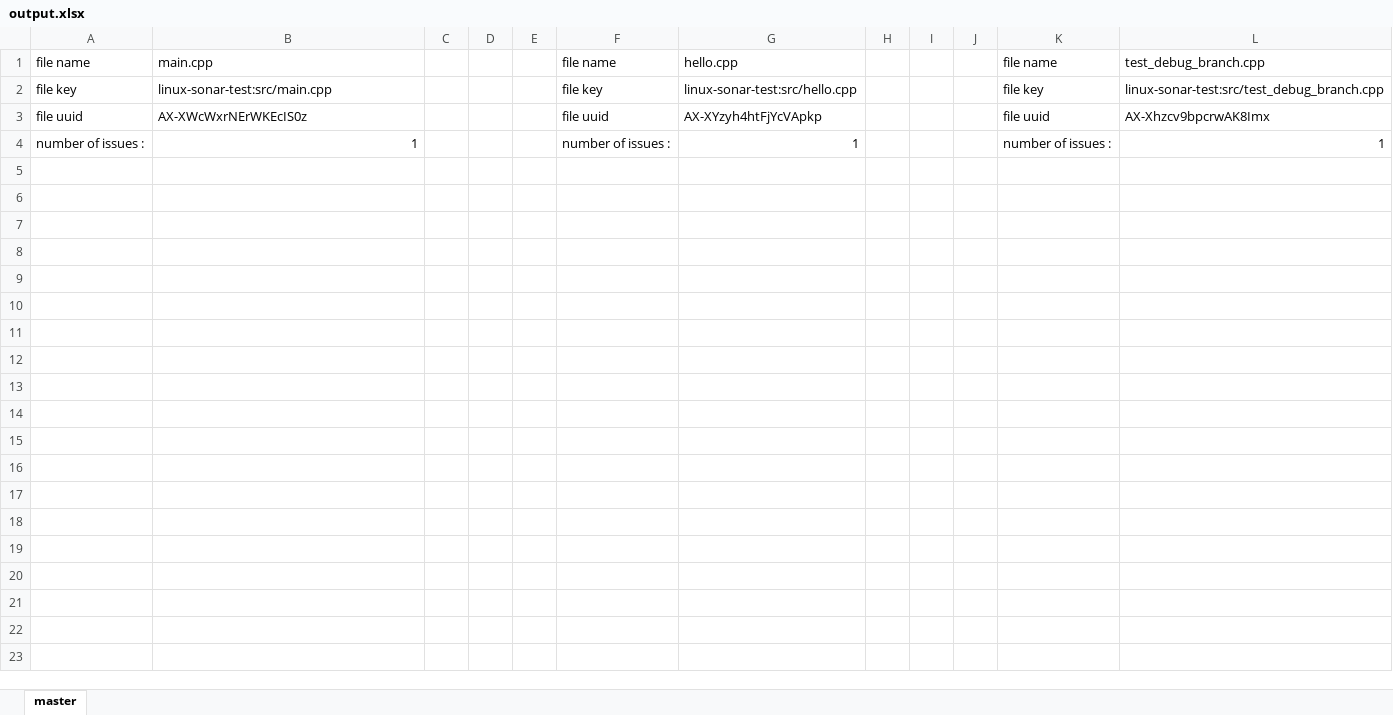
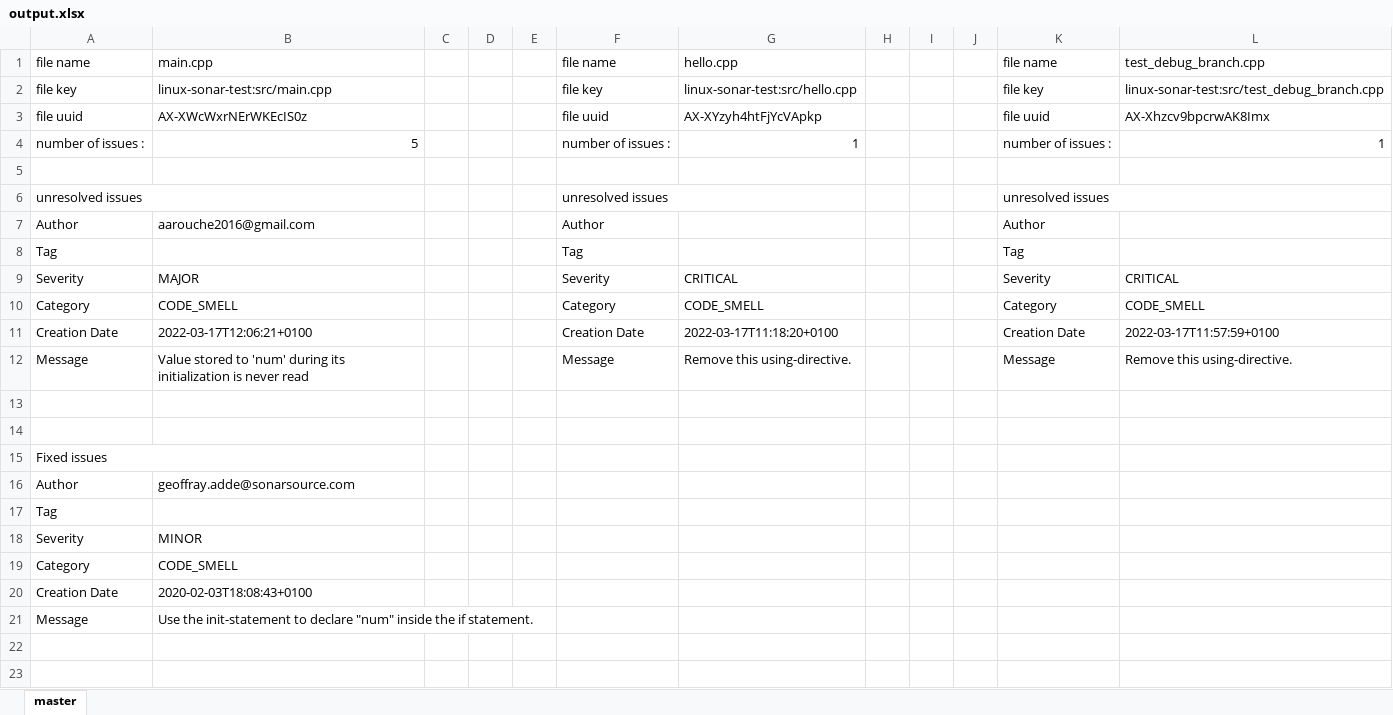
Before and after one commit to ayoubarouche/sonarqube_report, an Excel workbook: output.xlsx, sheet master, drawn as a sheet; only a part is shown; values as stored, in another font and other column widths than the file's, no cell formats; the diff covers the shown part only; the diff names each change by its address in the sheet, - before the commit and + after, or states it on an @@ line.

```diff
--- a/output.xlsx (sheet master)
+++ b/output.xlsx (sheet master)
-B4: 1
+B4: 5
+row 5: (empty)
+row 6: unresolved issues |  |  |  |  | unresolved issues |  |  |  |  | unresolved issues
+row 7: Author | aarouche2016@gmail.com |  |  |  | Author |  |  |  |  | Author
+row 8: Tag |  |  |  |  | Tag |  |  |  |  | Tag
+row 9: Severity | MAJOR |  |  |  | Severity | CRITICAL |  |  |  | Severity | CRITICAL
+row 10: Category | CODE_SMELL |  |  |  | Category | CODE_SMELL |  |  |  | Category | CODE_SMELL
+row 11: Creation Date | 2022-03-17T12:06:21+0100 |  |  |  | Creation Date | 2022-03-17T11:18:20+0100 |  |  |  | Creation Date | 2022-03-17T11:57:59+0100
+row 12: Message | Value stored to 'num' during its initialization is never read |  |  |  | Message | Remove this using-directive. |  |  |  | Message | Remove this using-directive.
+row 13: (empty)
+row 14: (empty)
+row 15: Fixed issues
+row 16: Author | geoffray.adde@sonarsource.com
+row 17: Tag
+row 18: Severity | MINOR
+row 19: Category | CODE_SMELL
+row 20: Creation Date | 2020-02-03T18:08:43+0100
+row 21: Message | Use the init-statement to declare "num" inside the if statement.
+row 22: (empty)
+row 23: (empty)
```
Also changed, not shown: 22 added rows elsewhere in this sheet, cell formats, 2 other files.
